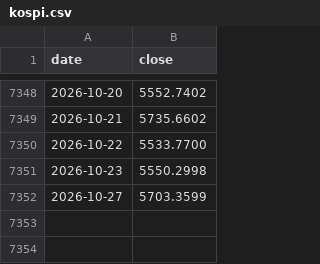
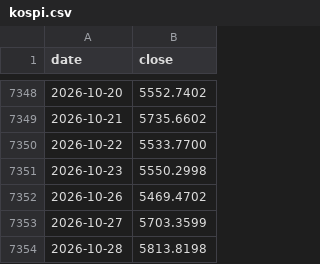
Before and after one commit to Tim-YonghoShin/dashboard, a CSV file: data/history/kospi.csv, drawn as a sheet; only a part is shown, gaps mark what is left out; the diff names each change by its address in the sheet, - before the commit and + after, or states it on an @@ line.

```diff
--- a/data/history/kospi.csv
+++ b/data/history/kospi.csv
+row 7352: 2026-10-26 | 5469.4702
+row 7354: 2026-10-28 | 5813.8198
```
Also changed, not shown: data/history/dow.csv, data/history/kosdaq.csv, 19 other files.
